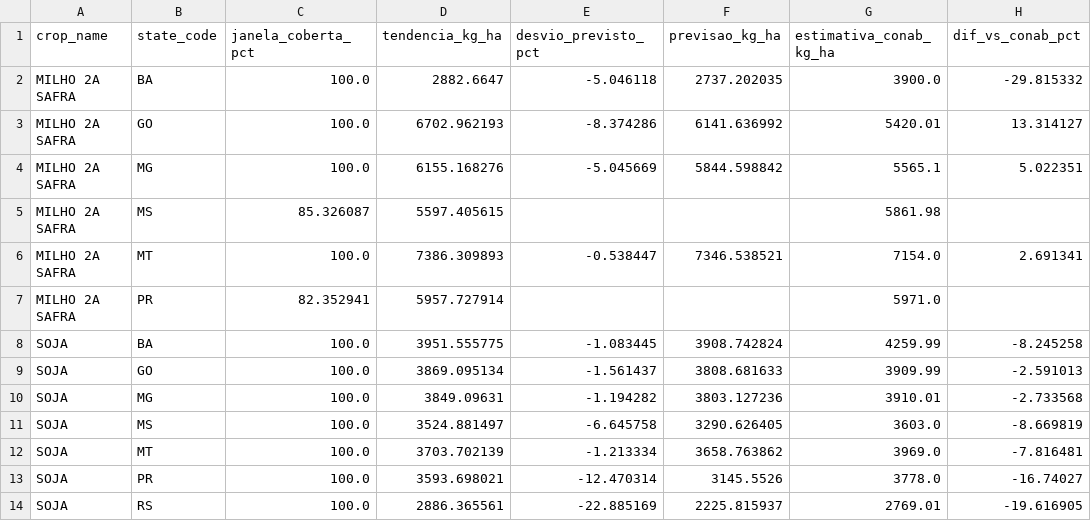
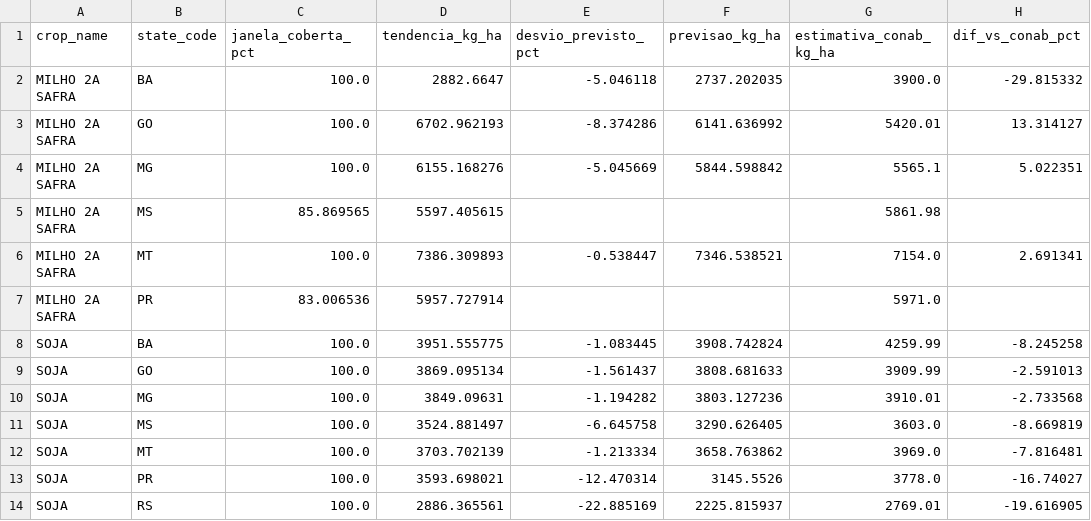
Before and after one commit to caiogoia123/safra-risk-radar, a CSV file: app/data/forecast.csv, drawn as a sheet.

```diff
--- a/app/data/forecast.csv
+++ b/app/data/forecast.csv
@@ -4,5 +4,5 @@ MILHO 2A SAFRA,GO,100.0,6702.962193,-8.374286,6141.636992,5420.01,13.314127
 MILHO 2A SAFRA,MG,100.0,6155.168276,-5.045669,5844.598842,5565.1,5.022351
-MILHO 2A SAFRA,MS,85.326087,5597.405615,,,5861.98,
+MILHO 2A SAFRA,MS,85.869565,5597.405615,,,5861.98,
 MILHO 2A SAFRA,MT,100.0,7386.309893,-0.538447,7346.538521,7154.0,2.691341
-MILHO 2A SAFRA,PR,82.352941,5957.727914,,,5971.0,
+MILHO 2A SAFRA,PR,83.006536,5957.727914,,,5971.0,
 SOJA,BA,100.0,3951.555775,-1.083445,3908.742824,4259.99,-8.245258
```
Also changed, not shown: app/data/season_risk.csv, 1 other file.
